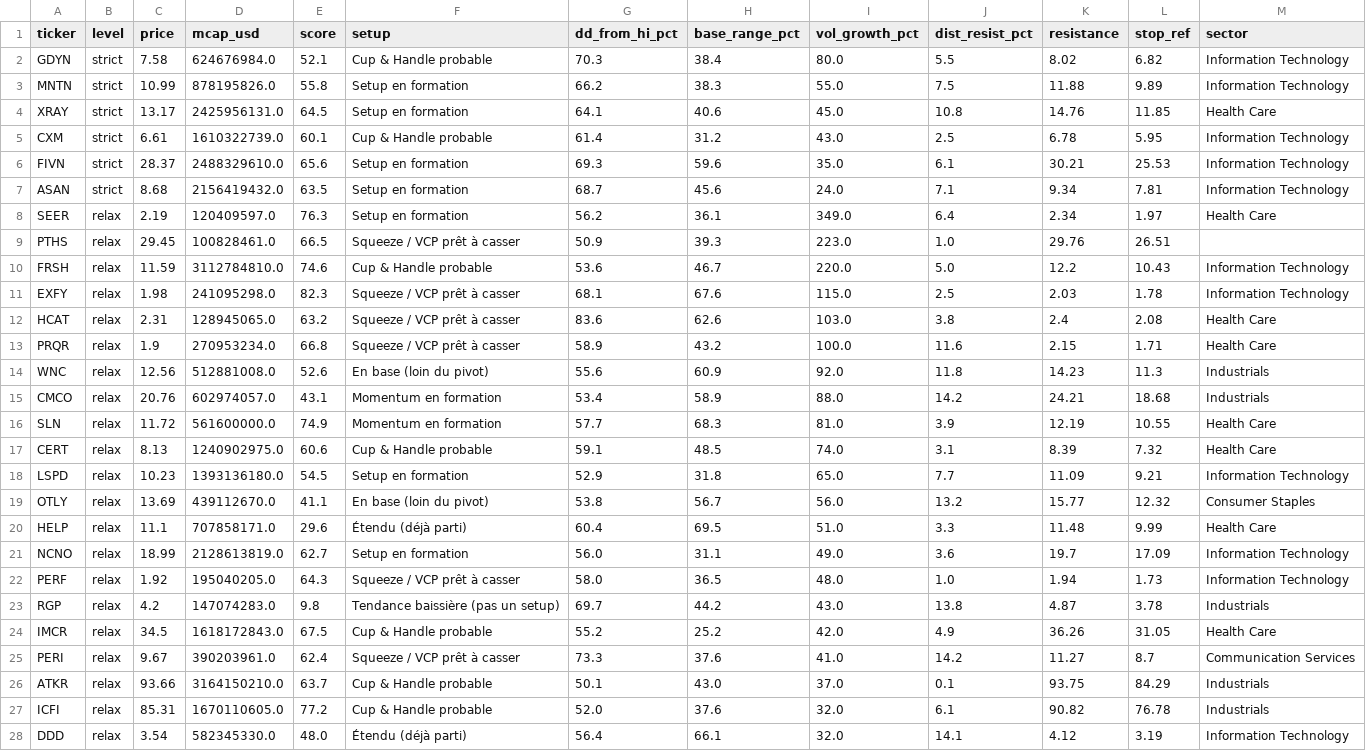
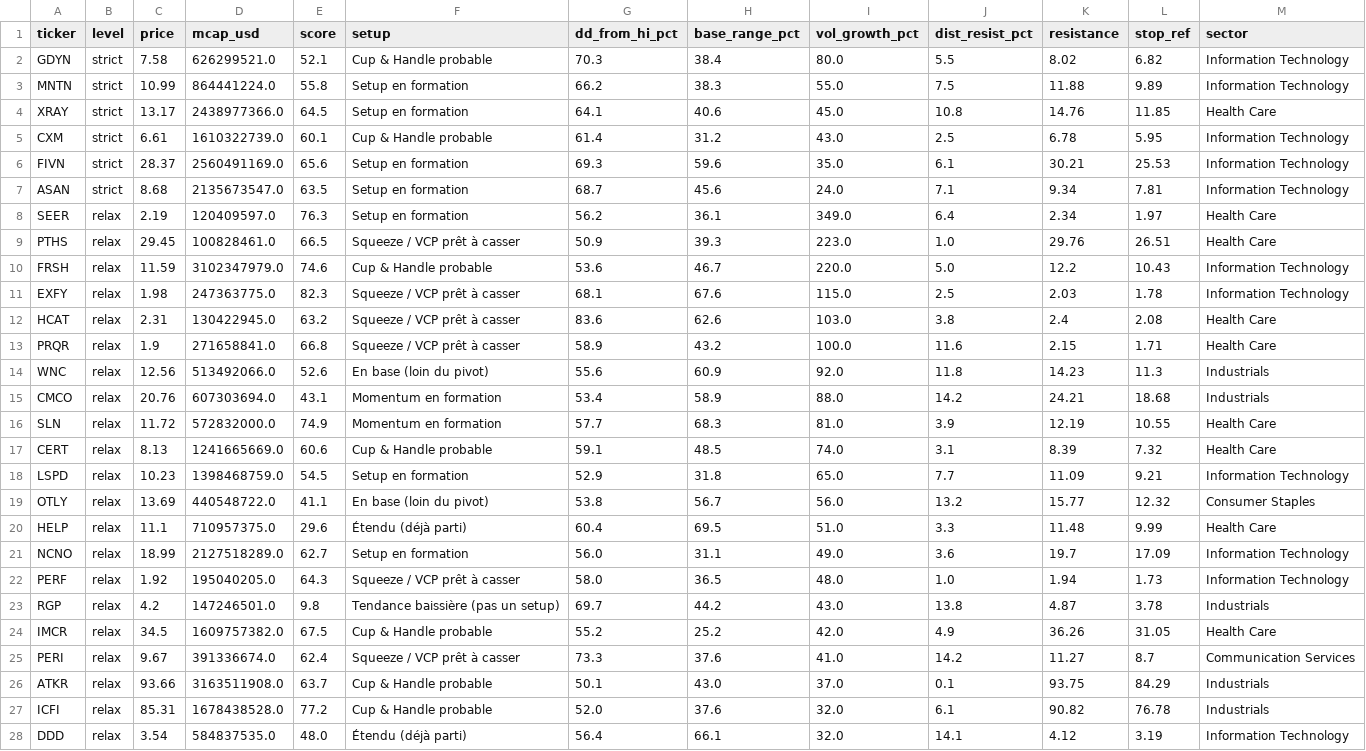
Before and after one commit to ArnaudVarela/TradingScan, a CSV file: fallen_angel.csv, drawn as a sheet; only a part is shown; the diff covers the shown part only.

```diff
--- a/fallen_angel.csv
+++ b/fallen_angel.csv
@@ -1,28 +1,28 @@
 ticker,level,price,mcap_usd,score,setup,dd_from_hi_pct,base_range_pct,vol_growth_pct,dist_resist_pct,resistance,stop_ref,sector
-GDYN,strict,7.58,624676984.0,52.1,Cup & Handle probable,70.3,38.4,80.0,5.5,8.02,6.82,Information Technology
-MNTN,strict,10.99,878195826.0,55.8,Setup en formation,66.2,38.3,55.0,7.5,11.88,9.89,Information Technology
-XRAY,strict,13.17,2425956131.0,64.5,Setup en formation,64.1,40.6,45.0,10.8,14.76,11.85,Health Care
+GDYN,strict,7.58,626299521.0,52.1,Cup & Handle probable,70.3,38.4,80.0,5.5,8.02,6.82,Information Technology
+MNTN,strict,10.99,864441224.0,55.8,Setup en formation,66.2,38.3,55.0,7.5,11.88,9.89,Information Technology
+XRAY,strict,13.17,2438977366.0,64.5,Setup en formation,64.1,40.6,45.0,10.8,14.76,11.85,Health Care
 CXM,strict,6.61,1610322739.0,60.1,Cup & Handle probable,61.4,31.2,43.0,2.5,6.78,5.95,Information Technology
-FIVN,strict,28.37,2488329610.0,65.6,Setup en formation,69.3,59.6,35.0,6.1,30.21,25.53,Information Technology
-ASAN,strict,8.68,2156419432.0,63.5,Setup en formation,68.7,45.6,24.0,7.1,9.34,7.81,Information Technology
+FIVN,strict,28.37,2560491169.0,65.6,Setup en formation,69.3,59.6,35.0,6.1,30.21,25.53,Information Technology
+ASAN,strict,8.68,2135673547.0,63.5,Setup en formation,68.7,45.6,24.0,7.1,9.34,7.81,Information Technology
 SEER,relax,2.19,120409597.0,76.3,Setup en formation,56.2,36.1,349.0,6.4,2.34,1.97,Health Care
-PTHS,relax,29.45,100828461.0,66.5,Squeeze / VCP prêt à casser,50.9,39.3,223.0,1.0,29.76,26.51,
-FRSH,relax,11.59,3112784810.0,74.6,Cup & Handle probable,53.6,46.7,220.0,5.0,12.2,10.43,Information Technology
-EXFY,relax,1.98,241095298.0,82.3,Squeeze / VCP prêt à casser,68.1,67.6,115.0,2.5,2.03,1.78,Information Technology
-HCAT,relax,2.31,128945065.0,63.2,Squeeze / VCP prêt à casser,83.6,62.6,103.0,3.8,2.4,2.08,Health Care
-PRQR,relax,1.9,270953234.0,66.8,Squeeze / VCP prêt à casser,58.9,43.2,100.0,11.6,2.15,1.71,Health Care
-WNC,relax,12.56,512881008.0,52.6,En base (loin du pivot),55.6,60.9,92.0,11.8,14.23,11.3,Industrials
-CMCO,relax,20.76,602974057.0,43.1,Momentum en formation,53.4,58.9,88.0,14.2,24.21,18.68,Industrials
-SLN,relax,11.72,561600000.0,74.9,Momentum en formation,57.7,68.3,81.0,3.9,12.19,10.55,Health Care
-CERT,relax,8.13,1240902975.0,60.6,Cup & Handle probable,59.1,48.5,74.0,3.1,8.39,7.32,Health Care
-LSPD,relax,10.23,1393136180.0,54.5,Setup en formation,52.9,31.8,65.0,7.7,11.09,9.21,Information Technology
-OTLY,relax,13.69,439112670.0,41.1,En base (loin du pivot),53.8,56.7,56.0,13.2,15.77,12.32,Consumer Staples
-HELP,relax,11.1,707858171.0,29.6,Étendu (déjà parti),60.4,69.5,51.0,3.3,11.48,9.99,Health Care
-NCNO,relax,18.99,2128613819.0,62.7,Setup en formation,56.0,31.1,49.0,3.6,19.7,17.09,Information Technology
+PTHS,relax,29.45,100828461.0,66.5,Squeeze / VCP prêt à casser,50.9,39.3,223.0,1.0,29.76,26.51,Health Care
+FRSH,relax,11.59,3102347979.0,74.6,Cup & Handle probable,53.6,46.7,220.0,5.0,12.2,10.43,Information Technology
+EXFY,relax,1.98,247363775.0,82.3,Squeeze / VCP prêt à casser,68.1,67.6,115.0,2.5,2.03,1.78,Information Technology
+HCAT,relax,2.31,130422945.0,63.2,Squeeze / VCP prêt à casser,83.6,62.6,103.0,3.8,2.4,2.08,Health Care
+PRQR,relax,1.9,271658841.0,66.8,Squeeze / VCP prêt à casser,58.9,43.2,100.0,11.6,2.15,1.71,Health Care
+WNC,relax,12.56,513492066.0,52.6,En base (loin du pivot),55.6,60.9,92.0,11.8,14.23,11.3,Industrials
+CMCO,relax,20.76,607303694.0,43.1,Momentum en formation,53.4,58.9,88.0,14.2,24.21,18.68,Industrials
+SLN,relax,11.72,572832000.0,74.9,Momentum en formation,57.7,68.3,81.0,3.9,12.19,10.55,Health Care
+CERT,relax,8.13,1241665669.0,60.6,Cup & Handle probable,59.1,48.5,74.0,3.1,8.39,7.32,Health Care
+LSPD,relax,10.23,1398468759.0,54.5,Setup en formation,52.9,31.8,65.0,7.7,11.09,9.21,Information Technology
+OTLY,relax,13.69,440548722.0,41.1,En base (loin du pivot),53.8,56.7,56.0,13.2,15.77,12.32,Consumer Staples
+HELP,relax,11.1,710957375.0,29.6,Étendu (déjà parti),60.4,69.5,51.0,3.3,11.48,9.99,Health Care
+NCNO,relax,18.99,2127518289.0,62.7,Setup en formation,56.0,31.1,49.0,3.6,19.7,17.09,Information Technology
 PERF,relax,1.92,195040205.0,64.3,Squeeze / VCP prêt à casser,58.0,36.5,48.0,1.0,1.94,1.73,Information Technology
-RGP,relax,4.2,147074283.0,9.8,Tendance baissière (pas un setup),69.7,44.2,43.0,13.8,4.87,3.78,Industrials
-IMCR,relax,34.5,1618172843.0,67.5,Cup & Handle probable,55.2,25.2,42.0,4.9,36.26,31.05,Health Care
-PERI,relax,9.67,390203961.0,62.4,Squeeze / VCP prêt à casser,73.3,37.6,41.0,14.2,11.27,8.7,Communication Services
-ATKR,relax,93.66,3164150210.0,63.7,Cup & Handle probable,50.1,43.0,37.0,0.1,93.75,84.29,Industrials
-ICFI,relax,85.31,1670110605.0,77.2,Cup & Handle probable,52.0,37.6,32.0,6.1,90.82,76.78,Industrials
-DDD,relax,3.54,582345330.0,48.0,Étendu (déjà parti),56.4,66.1,32.0,14.1,4.12,3.19,Information Technology
+RGP,relax,4.2,147246501.0,9.8,Tendance baissière (pas un setup),69.7,44.2,43.0,13.8,4.87,3.78,Industrials
+IMCR,relax,34.5,1609757382.0,67.5,Cup & Handle probable,55.2,25.2,42.0,4.9,36.26,31.05,Health Care
+PERI,relax,9.67,391336674.0,62.4,Squeeze / VCP prêt à casser,73.3,37.6,41.0,14.2,11.27,8.7,Communication Services
+ATKR,relax,93.66,3163511908.0,63.7,Cup & Handle probable,50.1,43.0,37.0,0.1,93.75,84.29,Industrials
+ICFI,relax,85.31,1678438528.0,77.2,Cup & Handle probable,52.0,37.6,32.0,6.1,90.82,76.78,Industrials
+DDD,relax,3.54,584837535.0,48.0,Étendu (déjà parti),56.4,66.1,32.0,14.1,4.12,3.19,Information Technology
```
Also changed, not shown: 22 edited cells elsewhere in this file, dashboard/public/market_setups.csv, dashboard/public/thematic_setups.csv, 3 other files.
